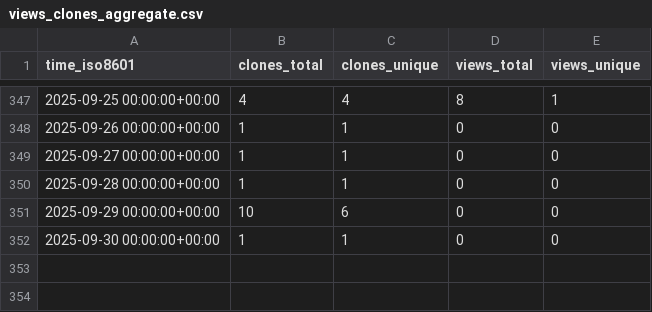
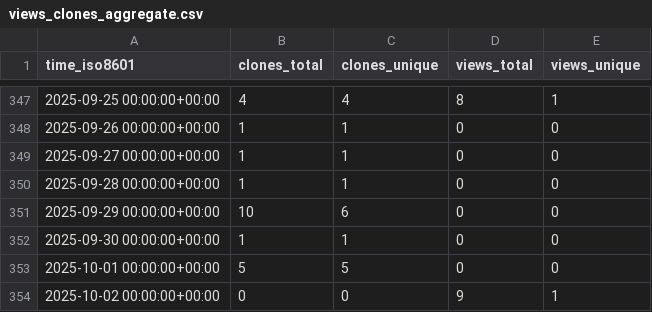
Before and after one commit to cschu/metaphlow, a CSV file: cschu/metaphlow/ghrs-data/views_clones_aggregate.csv, drawn as a sheet; only a part is shown, gaps mark what is left out.

```diff
--- a/cschu/metaphlow/ghrs-data/views_clones_aggregate.csv
+++ b/cschu/metaphlow/ghrs-data/views_clones_aggregate.csv
@@ -352 +352,3 @@ time_iso8601,clones_total,clones_unique,views_total,views_unique
 2025-09-30 00:00:00+00:00,1,1,0,0
+2025-10-01 00:00:00+00:00,5,5,0,0
+2025-10-02 00:00:00+00:00,0,0,9,1
```
Also changed, not shown: 1 other file.
